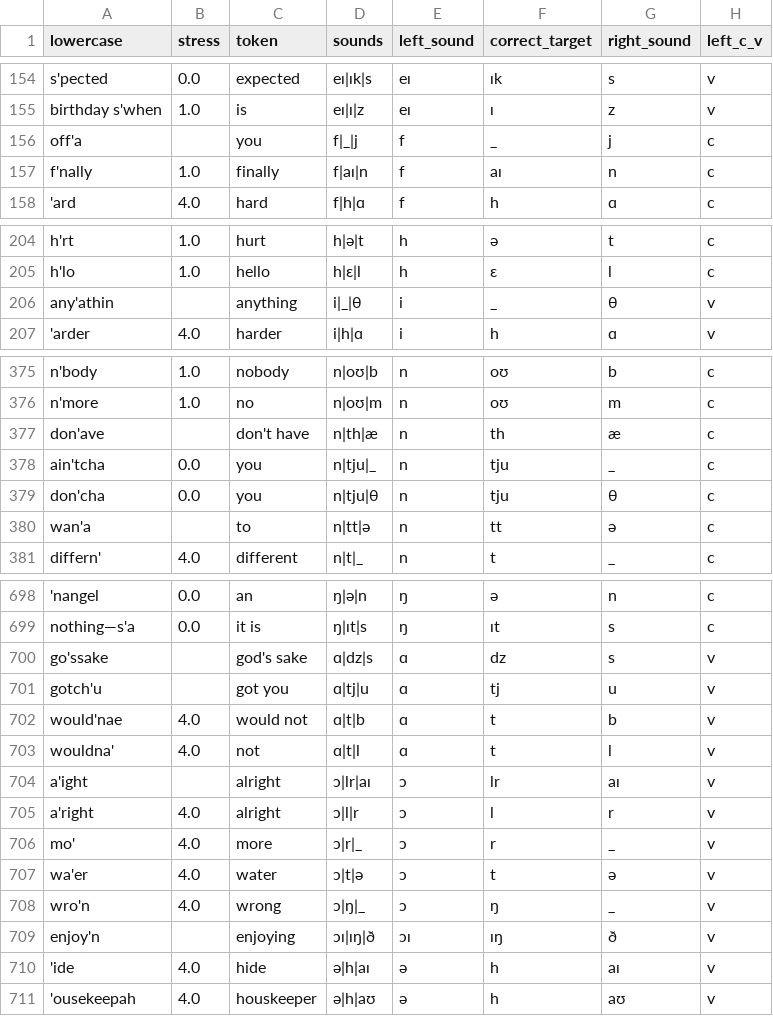
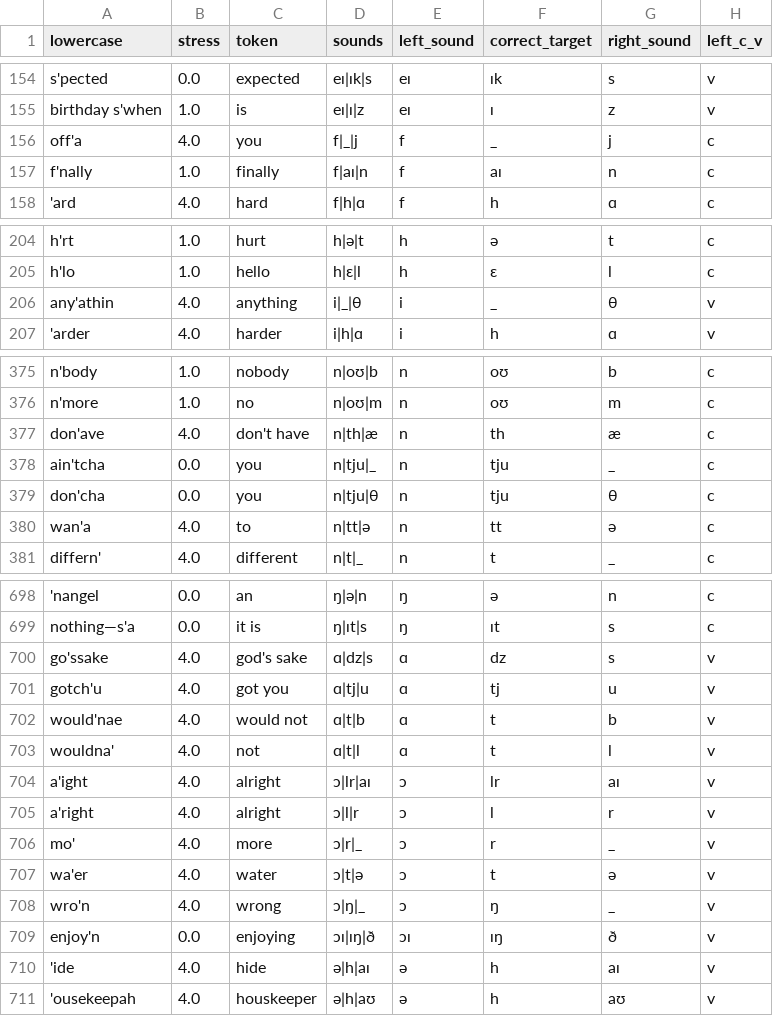
Before and after one commit to lapythie/LingData_Project, a CSV file: final_dataset.csv, drawn as a sheet; only a part is shown, gaps mark what is left out; the diff covers the shown part only; the diff names each change by its address in the sheet, - before the commit and + after, or states it on an @@ line.

Commit message:
v 4.3

```diff
--- a/final_dataset.csv
+++ b/final_dataset.csv
-B156 (stress): (empty)
+B156 (stress): 4.0
-B206 (stress): (empty)
+B206 (stress): 4.0
-B377 (stress): (empty)
+B377 (stress): 4.0
-B380 (stress): (empty)
+B380 (stress): 4.0
-B700:B701 (stress): (empty)
+B700:B701 (stress): 4.0
-B704 (stress): (empty)
+B704 (stress): 4.0
-B709 (stress): (empty)
+B709 (stress): 0.0
```
Also changed, not shown: 3 edited cells elsewhere in this file.
